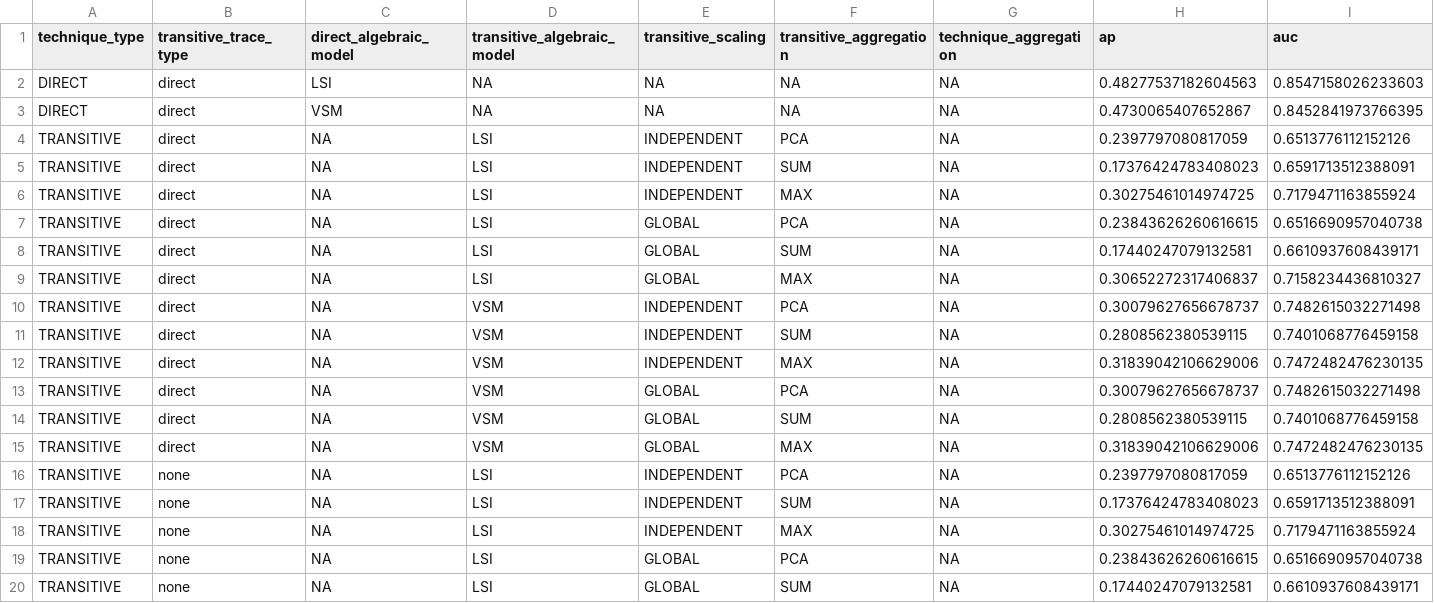
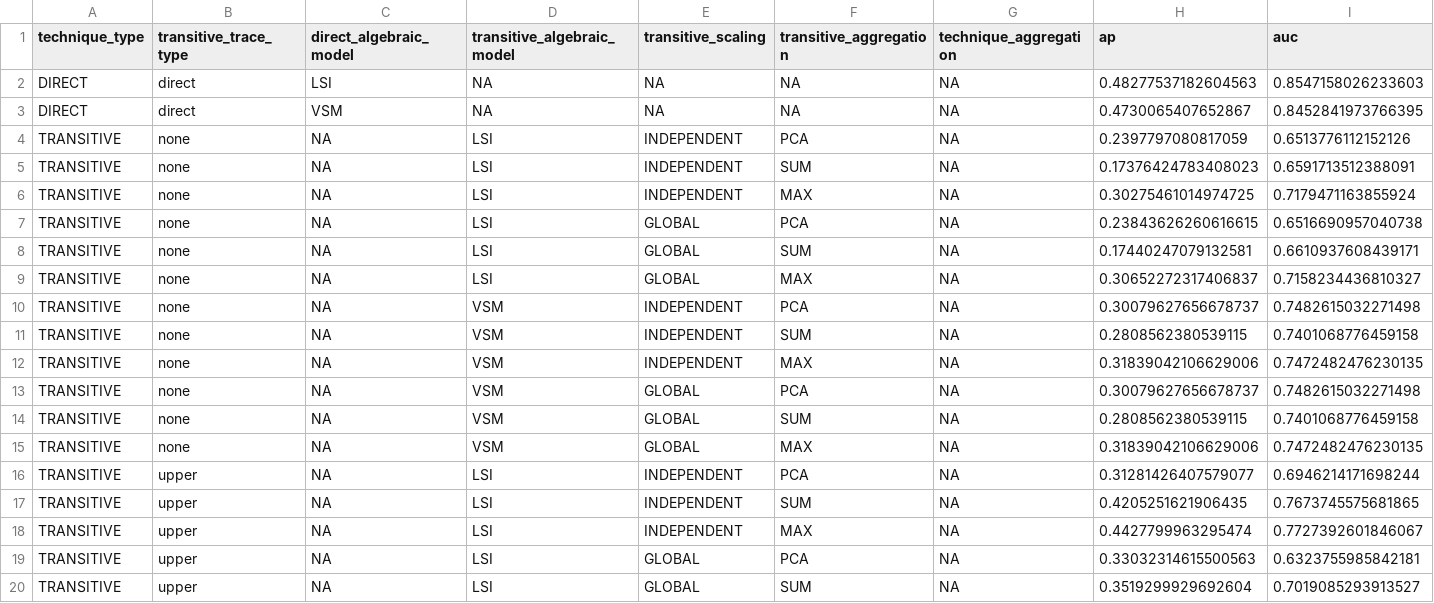
Before and after one commit to thearod5/LeveragingIntermediateArtifacts, a CSV file: data/metric_tables/WARC.csv, drawn as a sheet; only a part is shown; the shorter side is filled out with more unchanged rows; rows hold the shown columns only; the diff names each change by its address in the sheet, - before the commit and + after, or states it on an @@ line.

```diff
--- a/data/metric_tables/WARC.csv
+++ b/data/metric_tables/WARC.csv
-row 4: TRANSITIVE | direct | NA | LSI | INDEPENDENT | PCA | NA | 0.2397797080817059 | 0.6513776112152126
-row 5: TRANSITIVE | direct | NA | LSI | INDEPENDENT | SUM | NA | 0.17376424783408023 | 0.6591713512388091
-row 6: TRANSITIVE | direct | NA | LSI | INDEPENDENT | MAX | NA | 0.30275461014974725 | 0.7179471163855924
-row 7: TRANSITIVE | direct | NA | LSI | GLOBAL | PCA | NA | 0.23843626260616615 | 0.6516690957040738
-row 8: TRANSITIVE | direct | NA | LSI | GLOBAL | SUM | NA | 0.17440247079132581 | 0.6610937608439171
-row 9: TRANSITIVE | direct | NA | LSI | GLOBAL | MAX | NA | 0.30652272317406837 | 0.7158234436810327
-row 10: TRANSITIVE | direct | NA | VSM | INDEPENDENT | PCA | NA | 0.30079627656678737 | 0.7482615032271498
-row 11: TRANSITIVE | direct | NA | VSM | INDEPENDENT | SUM | NA | 0.2808562380539115 | 0.7401068776459158
-row 12: TRANSITIVE | direct | NA | VSM | INDEPENDENT | MAX | NA | 0.31839042106629006 | 0.7472482476230135
-row 13: TRANSITIVE | direct | NA | VSM | GLOBAL | PCA | NA | 0.30079627656678737 | 0.7482615032271498
-row 14: TRANSITIVE | direct | NA | VSM | GLOBAL | SUM | NA | 0.2808562380539115 | 0.7401068776459158
-row 15: TRANSITIVE | direct | NA | VSM | GLOBAL | MAX | NA | 0.31839042106629006 | 0.7472482476230135
```
Also changed, not shown: data/aggregates/best.csv, data/metric_tables/Drone.csv, 24 other files.
